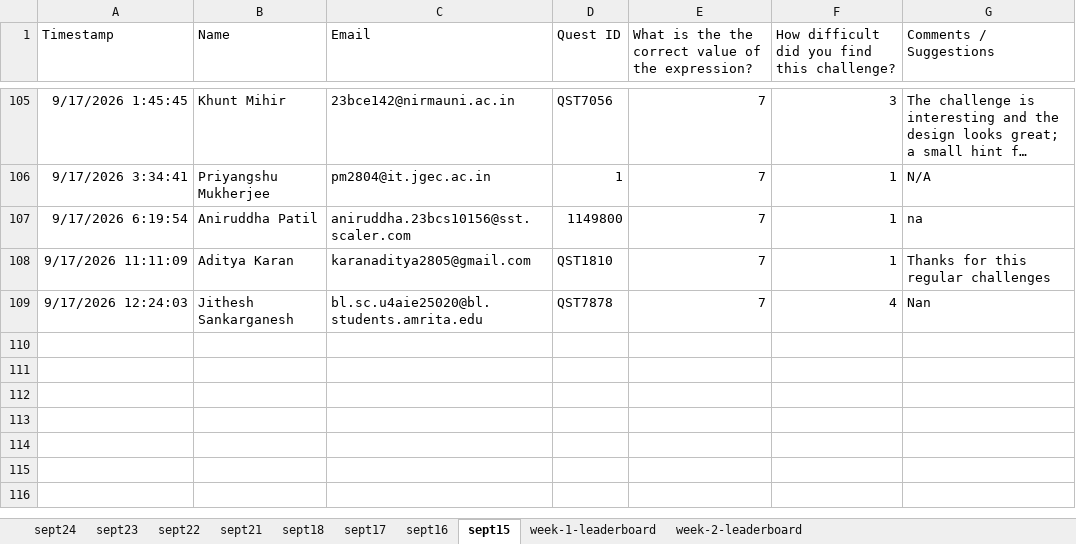
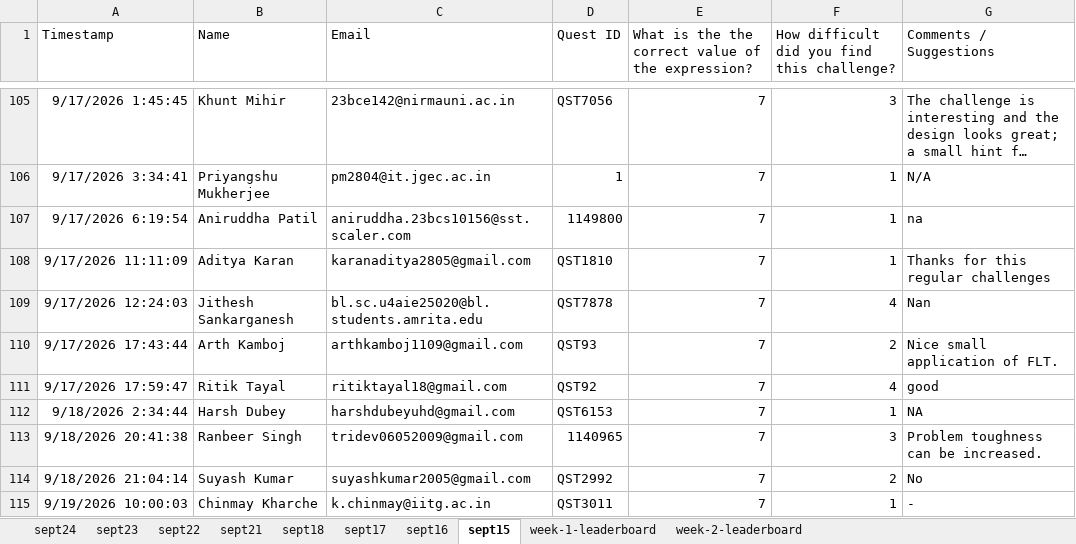
Before and after one commit to ICPC-Amrita/icpc_website, an Excel workbook: icpc_front/public/data/data_quest_week1.xlsx, sheet sept15, drawn as a sheet; only a part is shown, gaps mark what is left out; long unchanged cells end in …; values as stored, in another font and other column widths than the file's, no borders; charts and pictures and table styles not drawn; the diff names each change by its address in the sheet, - before the commit and + after, or states it on an @@ line.

```diff
--- a/icpc_front/public/data/data_quest_week1.xlsx (sheet sept15)
+++ b/icpc_front/public/data/data_quest_week1.xlsx (sheet sept15)
+row 110: 9/17/2026 17:43:44 | Arth Kamboj | arthkamboj1109@gmail.com | QST93 | 7 | 2 | Nice small application of FLT.
+row 111: 9/17/2026 17:59:47 | Ritik Tayal | ritiktayal18@gmail.com | QST92 | 7 | 4 | good
+row 112: 9/18/2026 2:34:44 | Harsh Dubey | harshdubeyuhd@gmail.com | QST6153 | 7 | 1 | NA
+row 113: 9/18/2026 20:41:38 | Ranbeer Singh | tridev06052009@gmail.com | 1140965 | 7 | 3 | Problem toughness can be increased.
+row 114: 9/18/2026 21:04:14 | Suyash Kumar | suyashkumar2005@gmail.com | QST2992 | 7 | 2 | No
+row 115: 9/19/2026 10:00:03 | Chinmay Kharche | k.chinmay@iitg.ac.in | QST3011 | 7 | 1 | -
```
Also changed, not shown: sheet week-1-leaderboard, sheet sept17, sheet sept18, sheet sept16.
